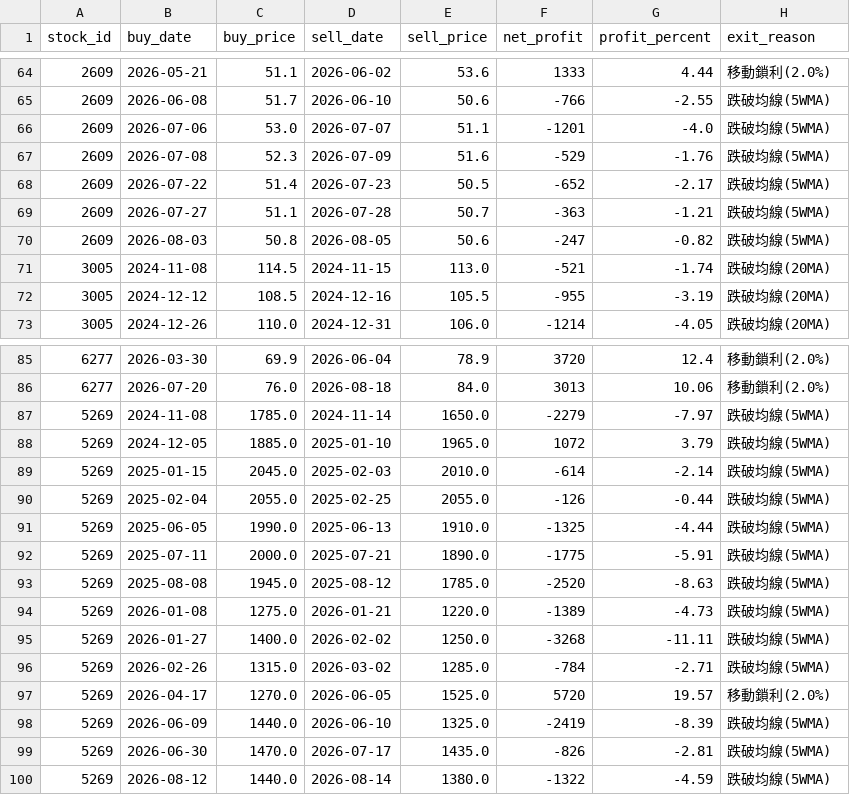
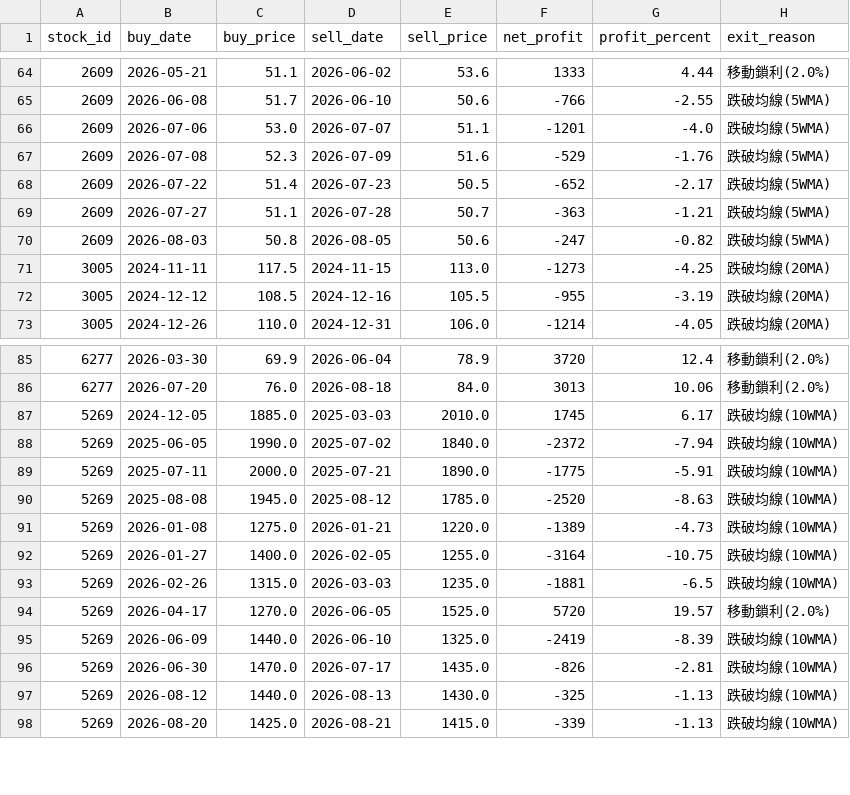
Before and after one commit to chunyulaie/my-dolphin-radar, a CSV file: dolphin_optimizer_details.csv, drawn as a sheet; only a part is shown, gaps mark what is left out; the diff covers the shown part only.

```diff
--- a/dolphin_optimizer_details.csv
+++ b/dolphin_optimizer_details.csv
@@ -70,3 +70,3 @@
 2609,2026-08-03,50.8,2026-08-05,50.6,-247,-0.82,跌破均線(5WMA)
-3005,2024-11-08,114.5,2024-11-15,113.0,-521,-1.74,跌破均線(20MA)
+3005,2024-11-11,117.5,2024-11-15,113.0,-1273,-4.25,跌破均線(20MA)
 3005,2024-12-12,108.5,2024-12-16,105.5,-955,-3.19,跌破均線(20MA)
@@ -86,15 +86,13 @@
 6277,2026-07-20,76.0,2026-08-18,84.0,3013,10.06,移動鎖利(2.0%)
-5269,2024-11-08,1785.0,2024-11-14,1650.0,-2279,-7.97,跌破均線(5WMA)
-5269,2024-12-05,1885.0,2025-01-10,1965.0,1072,3.79,跌破均線(5WMA)
-5269,2025-01-15,2045.0,2025-02-03,2010.0,-614,-2.14,跌破均線(5WMA)
-5269,2025-02-04,2055.0,2025-02-25,2055.0,-126,-0.44,跌破均線(5WMA)
-5269,2025-06-05,1990.0,2025-06-13,1910.0,-1325,-4.44,跌破均線(5WMA)
-5269,2025-07-11,2000.0,2025-07-21,1890.0,-1775,-5.91,跌破均線(5WMA)
-5269,2025-08-08,1945.0,2025-08-12,1785.0,-2520,-8.63,跌破均線(5WMA)
-5269,2026-01-08,1275.0,2026-01-21,1220.0,-1389,-4.73,跌破均線(5WMA)
-5269,2026-01-27,1400.0,2026-02-02,1250.0,-3268,-11.11,跌破均線(5WMA)
-5269,2026-02-26,1315.0,2026-03-02,1285.0,-784,-2.71,跌破均線(5WMA)
+5269,2024-12-05,1885.0,2025-03-03,2010.0,1745,6.17,跌破均線(10WMA)
+5269,2025-06-05,1990.0,2025-07-02,1840.0,-2372,-7.94,跌破均線(10WMA)
+5269,2025-07-11,2000.0,2025-07-21,1890.0,-1775,-5.91,跌破均線(10WMA)
+5269,2025-08-08,1945.0,2025-08-12,1785.0,-2520,-8.63,跌破均線(10WMA)
+5269,2026-01-08,1275.0,2026-01-21,1220.0,-1389,-4.73,跌破均線(10WMA)
+5269,2026-01-27,1400.0,2026-02-05,1255.0,-3164,-10.75,跌破均線(10WMA)
+5269,2026-02-26,1315.0,2026-03-03,1235.0,-1881,-6.5,跌破均線(10WMA)
 5269,2026-04-17,1270.0,2026-06-05,1525.0,5720,19.57,移動鎖利(2.0%)
-5269,2026-06-09,1440.0,2026-06-10,1325.0,-2419,-8.39,跌破均線(5WMA)
-5269,2026-06-30,1470.0,2026-07-17,1435.0,-826,-2.81,跌破均線(5WMA)
-5269,2026-08-12,1440.0,2026-08-14,1380.0,-1322,-4.59,跌破均線(5WMA)
+5269,2026-06-09,1440.0,2026-06-10,1325.0,-2419,-8.39,跌破均線(10WMA)
+5269,2026-06-30,1470.0,2026-07-17,1435.0,-826,-2.81,跌破均線(10WMA)
+5269,2026-08-12,1440.0,2026-08-13,1430.0,-325,-1.13,跌破均線(10WMA)
+5269,2026-08-20,1425.0,2026-08-21,1415.0,-339,-1.13,跌破均線(10WMA)
```
Also changed, not shown: 2 added rows, 5 removed rows and 54 edited cells elsewhere in this file, dolphin_history_ledger.csv, dolphin_portfolio.csv, 1 other file.
